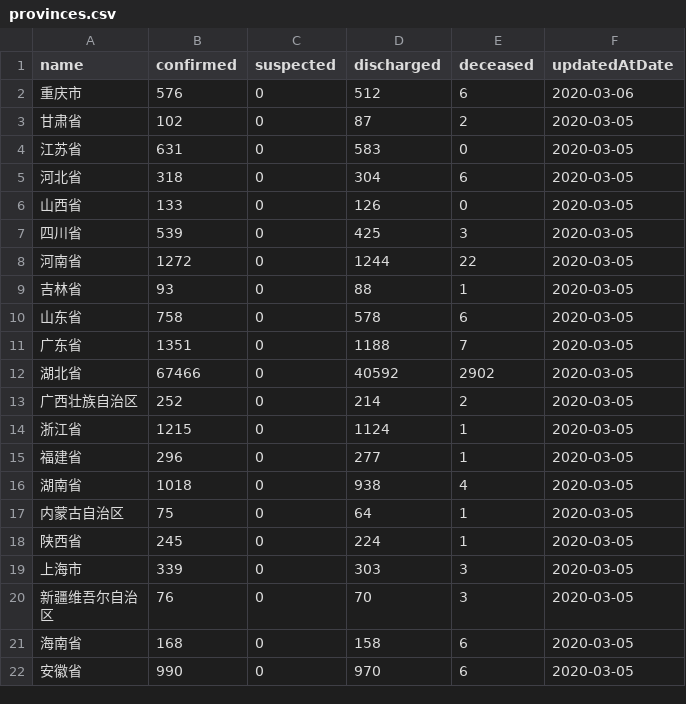
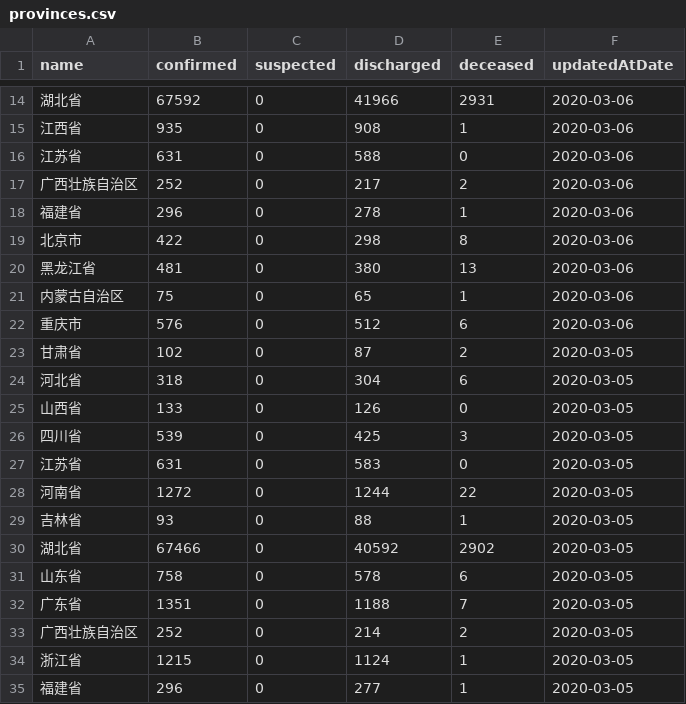
Before and after one commit to fantasticfears-stage/ncov-zh, a CSV file: public/data/provinces.csv, drawn as a sheet; only a part is shown, gaps mark what is left out; the shorter side is filled out with more unchanged rows; the diff covers the shown part only.

```diff
--- a/public/data/provinces.csv
+++ b/public/data/provinces.csv
@@ -2,4 +14,11 @@ name,confirmed,suspected,discharged,deceased,updatedAtDate
+湖北省,67592,0,41966,2931,2020-03-06
+江西省,935,0,908,1,2020-03-06
+江苏省,631,0,588,0,2020-03-06
+广西壮族自治区,252,0,217,2,2020-03-06
+福建省,296,0,278,1,2020-03-06
+北京市,422,0,298,8,2020-03-06
+黑龙江省,481,0,380,13,2020-03-06
+内蒙古自治区,75,0,65,1,2020-03-06
 重庆市,576,0,512,6,2020-03-06
 甘肃省,102,0,87,2,2020-03-05
-江苏省,631,0,583,0,2020-03-05
 河北省,318,0,304,6,2020-03-05
@@ -7,7 +26,8 @@ name,confirmed,suspected,discharged,deceased,updatedAtDate
 四川省,539,0,425,3,2020-03-05
+江苏省,631,0,583,0,2020-03-05
 河南省,1272,0,1244,22,2020-03-05
 吉林省,93,0,88,1,2020-03-05
+湖北省,67466,0,40592,2902,2020-03-05
 山东省,758,0,578,6,2020-03-05
 广东省,1351,0,1188,7,2020-03-05
-湖北省,67466,0,40592,2902,2020-03-05
 广西壮族自治区,252,0,214,2,2020-03-05
```
Also changed, not shown: 12 added rows and 46 moved rows elsewhere in this file, public/data/provinces/bei_jing.csv, public/data/provinces/guang_dong.csv, 28 other files.
